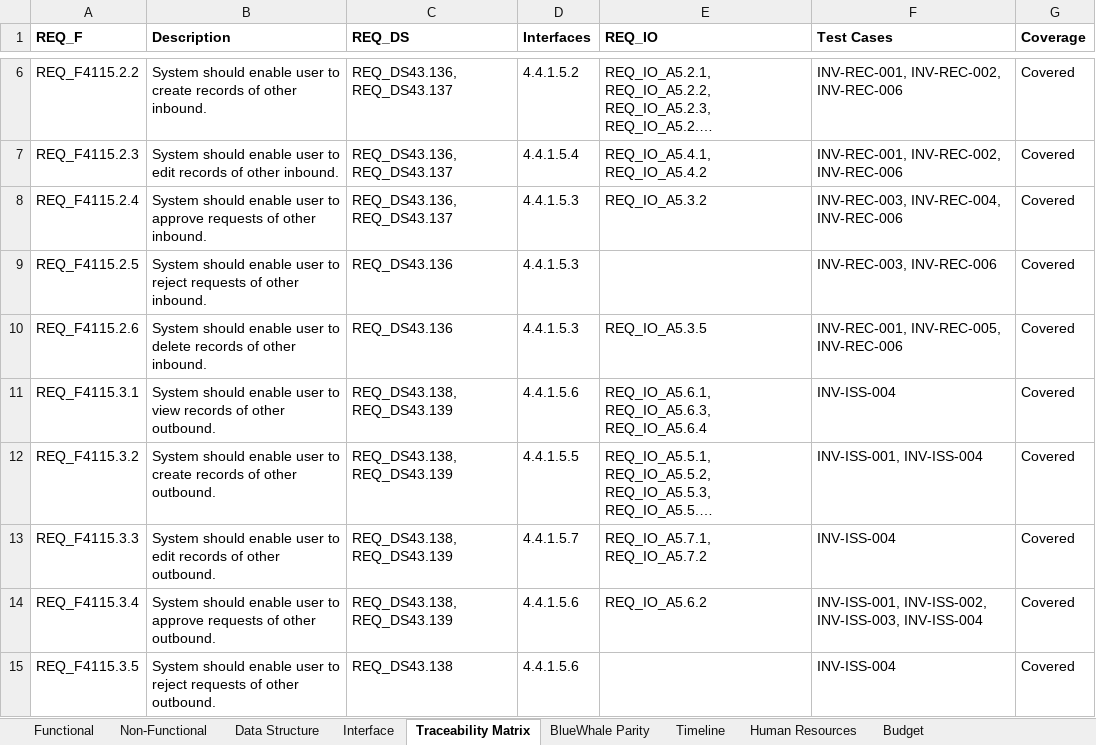
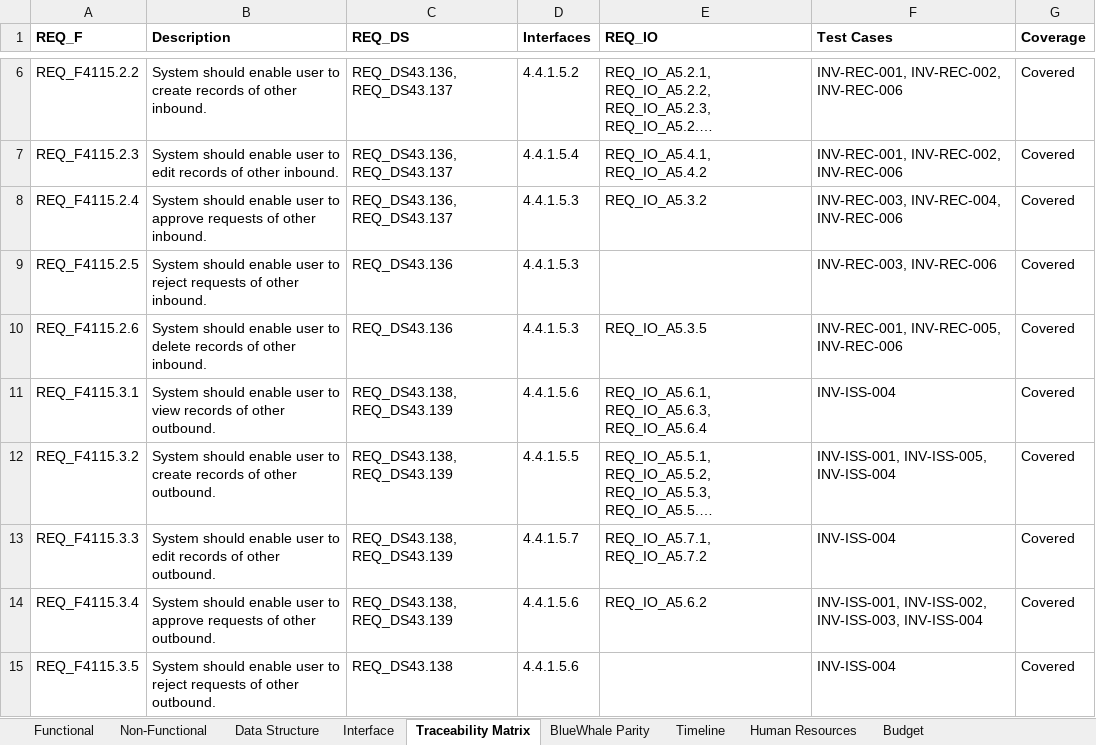
Before and after one commit to snowwhite10/MyERP, an Excel workbook: docs/99-output/MyERP_Requirements.xlsx, sheet Traceability Matrix, drawn as a sheet; only a part is shown, gaps mark what is left out; long unchanged cells end in …; values as stored, in another font and other column widths than the file's, no borders; the diff names each change by its address in the sheet, - before the commit and + after, or states it on an @@ line.

Commit message:
feat(inv): add other issue frontend and coverage

```diff
--- a/docs/99-output/MyERP_Requirements.xlsx (sheet Traceability Matrix)
+++ b/docs/99-output/MyERP_Requirements.xlsx (sheet Traceability Matrix)
-F12 (Test Cases): INV-ISS-001, INV-ISS-004
+F12 (Test Cases): INV-ISS-001, INV-ISS-005, INV-ISS-004
```
Also changed, not shown: 28 other files.
